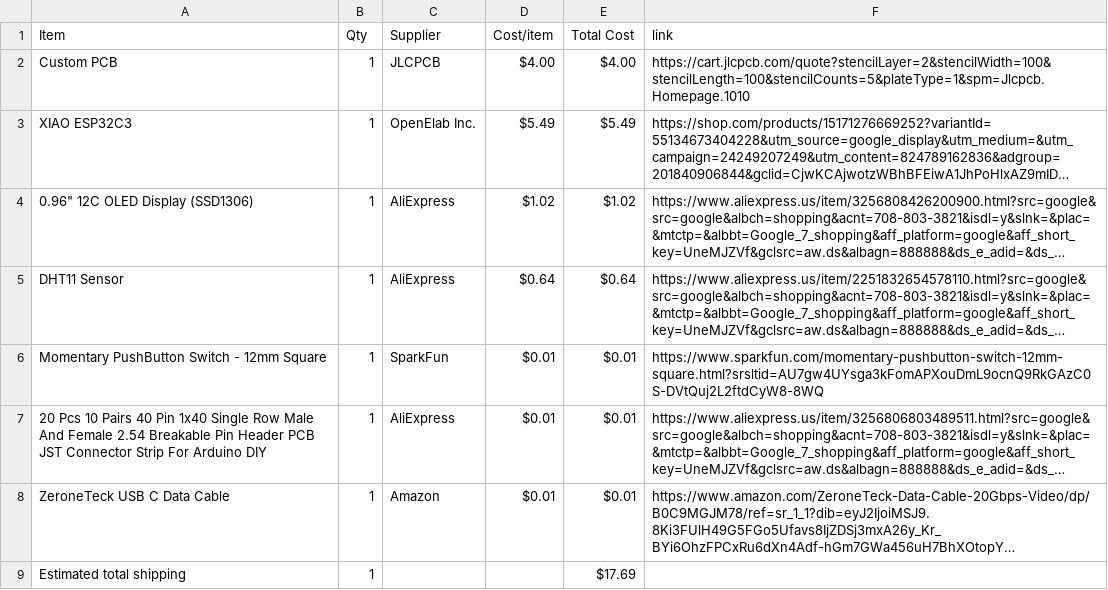
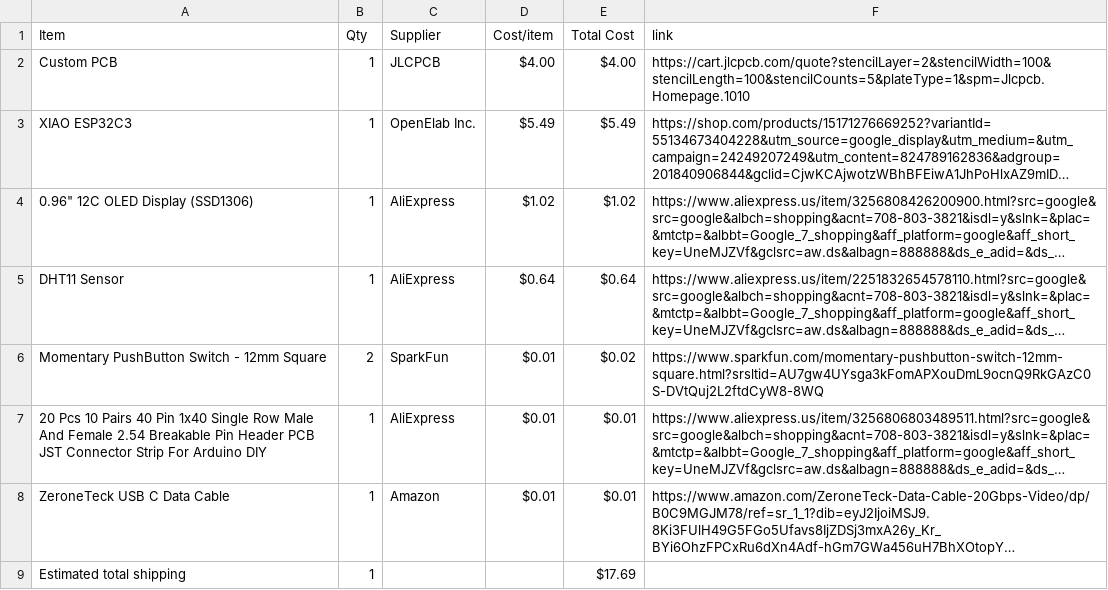
Before and after one commit to musicalruh-glitch/Starbie, a CSV file: BOM.csv, drawn as a sheet; long unchanged cells end in …; the diff names each change by its address in the sheet, - before the commit and + after, or states it on an @@ line.

Commit message:
Sync Starbie from Half Life

```diff
--- a/BOM.csv
+++ b/BOM.csv
-B6 (Qty): 1
+B6 (Qty): 2
-E6 (Total Cost): $0.01
+E6 (Total Cost): $0.02
```
